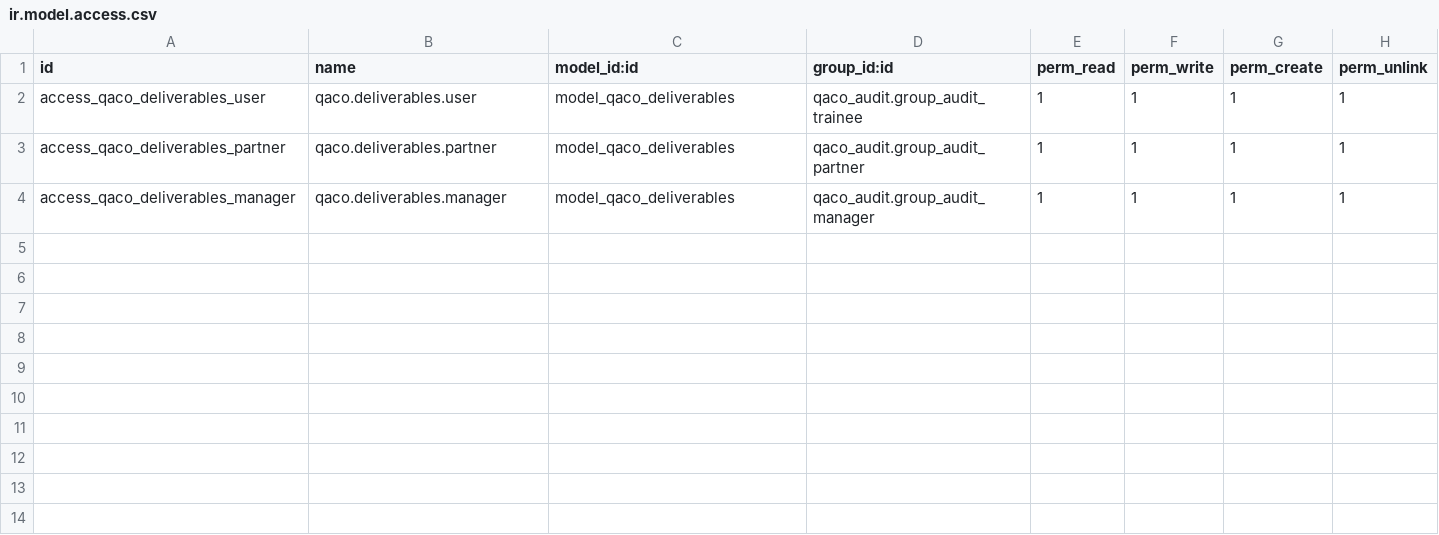
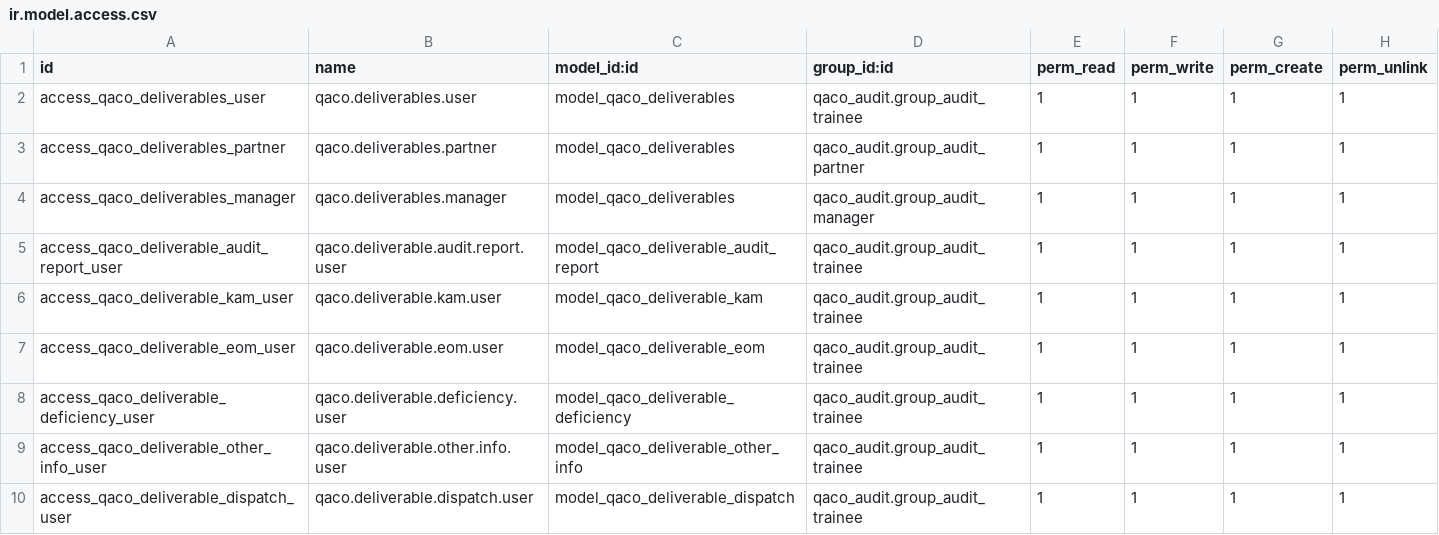
Before and after one commit to mbq11190/alamaudit, a CSV file: qaco_deliverables/security/ir.model.access.csv, drawn as a sheet; the diff names each change by its address in the sheet, - before the commit and + after, or states it on an @@ line.

```diff
--- a/qaco_deliverables/security/ir.model.access.csv
+++ b/qaco_deliverables/security/ir.model.access.csv
+row 5: access_qaco_deliverable_audit_report_user | qaco.deliverable.audit.report.user | model_qaco_deliverable_audit_report | qaco_audit.group_audit_trainee | 1 | 1 | 1 | 1
+row 6: access_qaco_deliverable_kam_user | qaco.deliverable.kam.user | model_qaco_deliverable_kam | qaco_audit.group_audit_trainee | 1 | 1 | 1 | 1
+row 7: access_qaco_deliverable_eom_user | qaco.deliverable.eom.user | model_qaco_deliverable_eom | qaco_audit.group_audit_trainee | 1 | 1 | 1 | 1
+row 8: access_qaco_deliverable_deficiency_user | qaco.deliverable.deficiency.user | model_qaco_deliverable_deficiency | qaco_audit.group_audit_trainee | 1 | 1 | 1 | 1
+row 9: access_qaco_deliverable_other_info_user | qaco.deliverable.other.info.user | model_qaco_deliverable_other_info | qaco_audit.group_audit_trainee | 1 | 1 | 1 | 1
+row 10: access_qaco_deliverable_dispatch_user | qaco.deliverable.dispatch.user | model_qaco_deliverable_dispatch | qaco_audit.group_audit_trainee | 1 | 1 | 1 | 1
```
Also changed, not shown: qaco_execution_phase/security/ir.model.access.csv, qaco_finalisation_phase/security/ir.model.access.csv, 17 other files.
